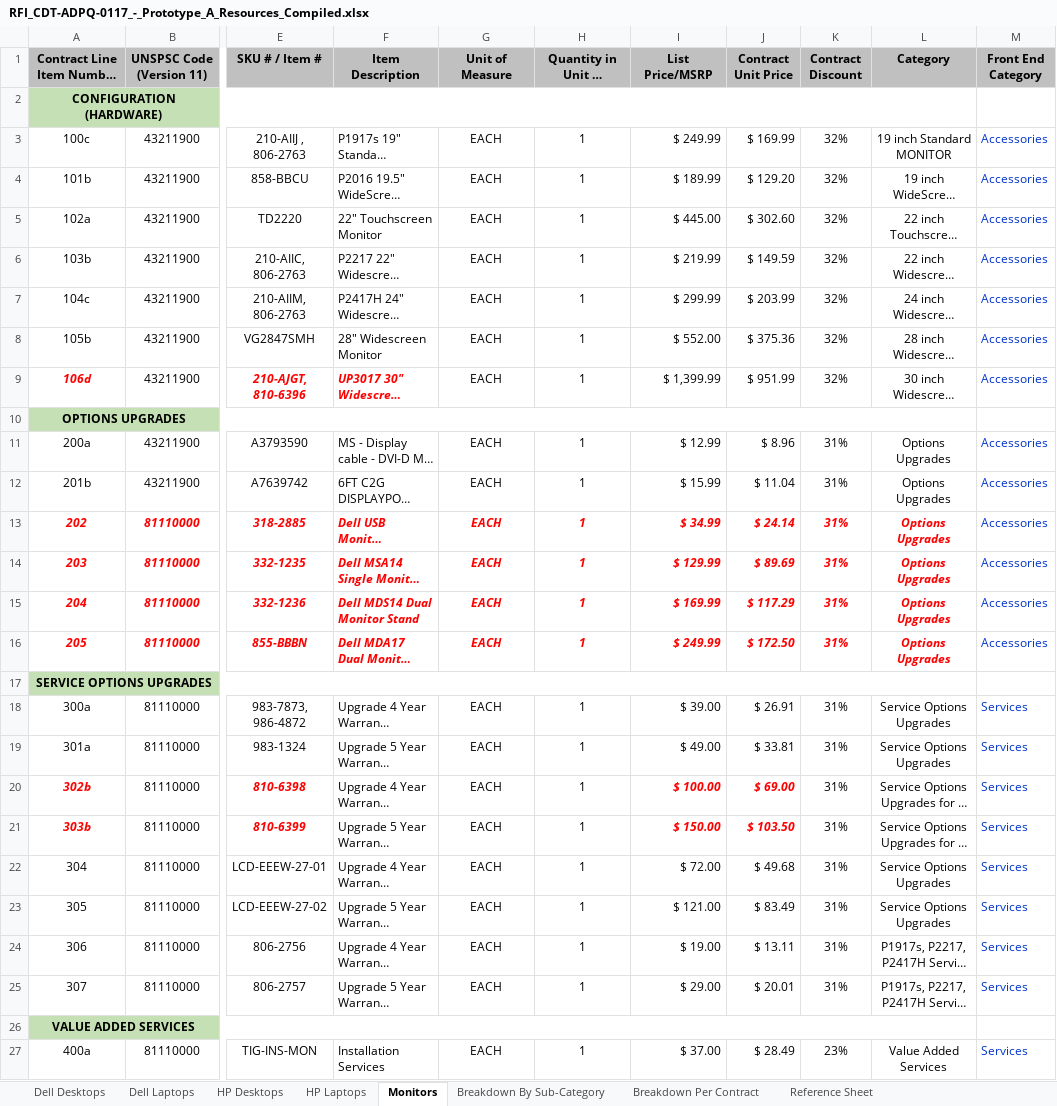
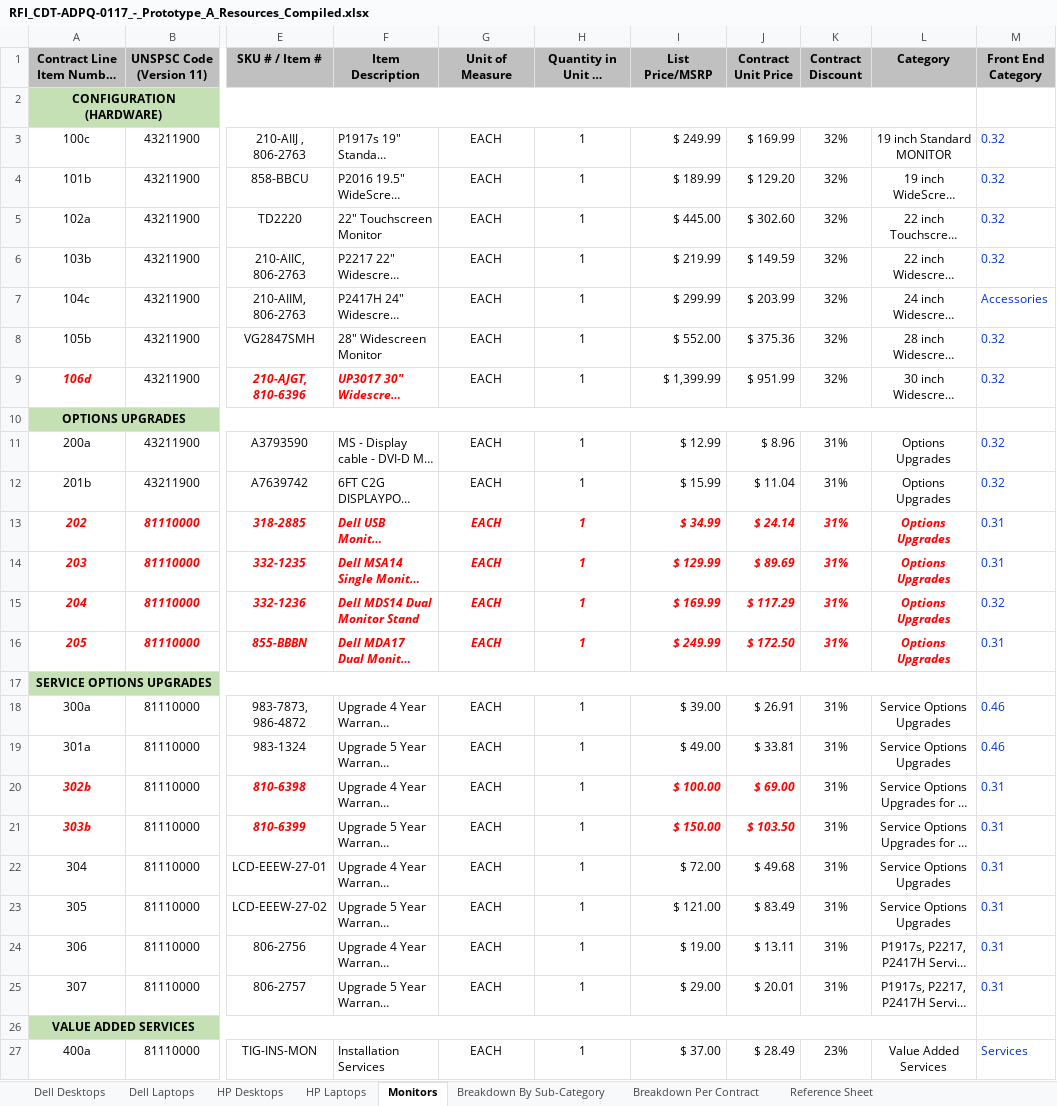
Before and after one commit to kpmg-agile/ca-pqvp, an Excel workbook: docs/RFI_CDT-ADPQ-0117_-_Prototype_A_Resources_Compiled.xlsx, sheet Monitors, drawn as a sheet; only a part is shown, gaps mark what is left out; long unchanged cells end in …; values as stored, in another font and other column widths than the file's, no borders; the diff names each change by its address in the sheet, - before the commit and + after, or states it on an @@ line.

```diff
--- a/docs/RFI_CDT-ADPQ-0117_-_Prototype_A_Resources_Compiled.xlsx (sheet Monitors)
+++ b/docs/RFI_CDT-ADPQ-0117_-_Prototype_A_Resources_Compiled.xlsx (sheet Monitors)
-M3:M6 (Front End Category): Accessories
+M3:M6 (Front End Category): 0.32
-M8:M9 (Front End Category): Accessories
+M8:M9 (Front End Category): 0.32
-M11:M12 (Front End Category): Accessories
+M11:M12 (Front End Category): 0.32
-M13:M14 (Front End Category): Accessories
+M13:M14 (Front End Category): 0.31
-M15 (Front End Category): Accessories
+M15 (Front End Category): 0.32
-M16 (Front End Category): Accessories
+M16 (Front End Category): 0.31
-M18:M19 (Front End Category): Services
+M18:M19 (Front End Category): 0.46
-M20:M25 (Front End Category): Services
+M20:M25 (Front End Category): 0.31
```
Also changed, not shown: sheet Reference Sheet, sheet Dell Desktops, sheet Dell Laptops, sheet HP Desktops, sheet HP Laptops.
